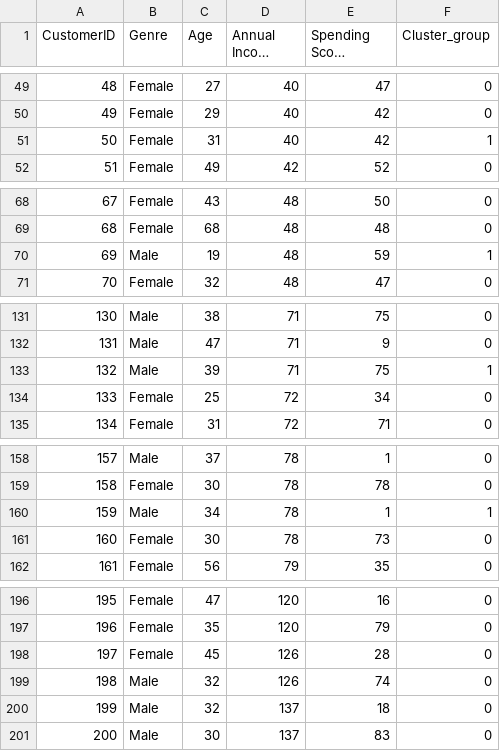
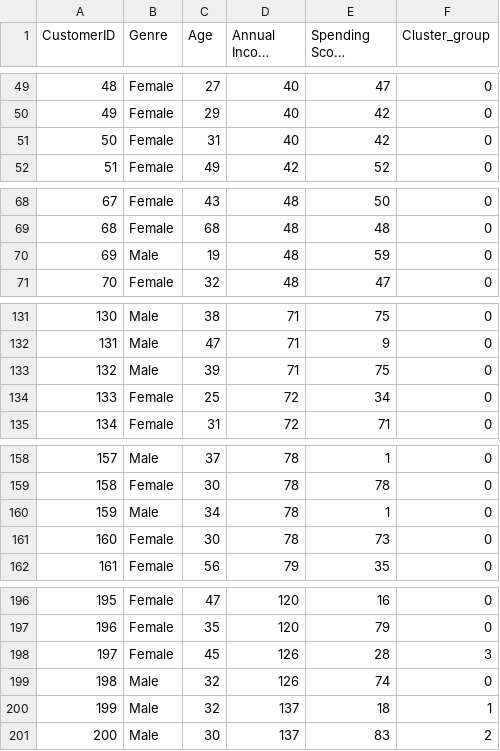
Before and after one commit to Gajalakshmi8123/3.Machine-Learning, a CSV file: Clustering/Spectral_cluster.csv, drawn as a sheet; only a part is shown, gaps mark what is left out; long unchanged cells end in …; the diff names each change by its address in the sheet, - before the commit and + after, or states it on an @@ line.

```diff
--- a/Clustering/Spectral_cluster.csv
+++ b/Clustering/Spectral_cluster.csv
-F51 (Cluster_group): 1
+F51 (Cluster_group): 0
-F70 (Cluster_group): 1
+F70 (Cluster_group): 0
-F133 (Cluster_group): 1
+F133 (Cluster_group): 0
-F160 (Cluster_group): 1
+F160 (Cluster_group): 0
-F198 (Cluster_group): 0
+F198 (Cluster_group): 3
-F200 (Cluster_group): 0
+F200 (Cluster_group): 1
-F201 (Cluster_group): 0
+F201 (Cluster_group): 2
```
Also changed, not shown: Clustering/Birch_cluster.csv, Clustering/Bisecting_cluster.csv, 8 other files.
